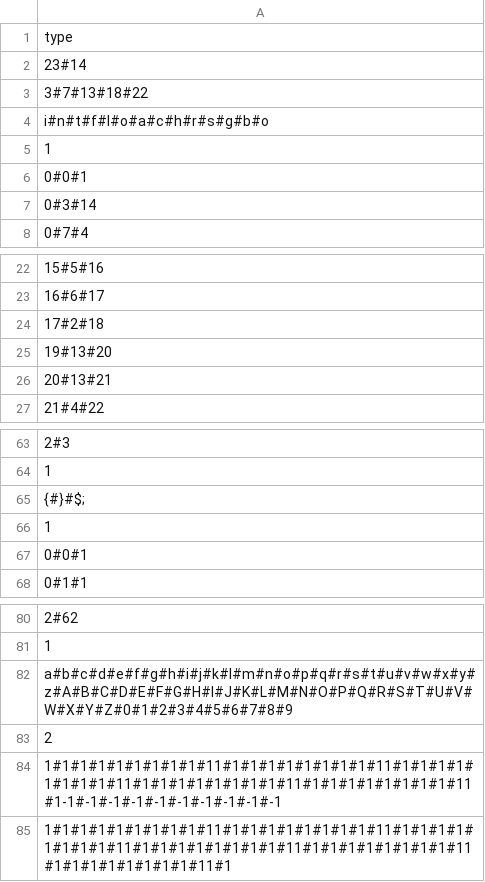
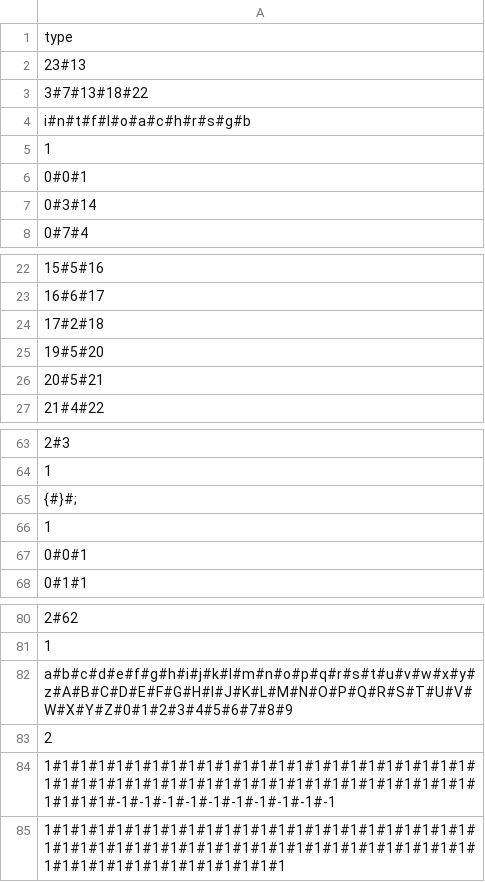
Before and after one commit to MrJordison/Compiler, a CSV file: src/datas.csv, drawn as a sheet; only a part is shown, gaps mark what is left out; the diff names each change by its address in the sheet, - before the commit and + after, or states it on an @@ line.

```diff
--- a/src/datas.csv
+++ b/src/datas.csv
-A2: 23#14
+A2: 23#13
-A4: i#n#t#f#l#o#a#c#h#r#s#g#b#o
+A4: i#n#t#f#l#o#a#c#h#r#s#g#b
-A25: 19#13#20
+A25: 19#5#20
-A26: 20#13#21
+A26: 20#5#21
-A65: {#}#$;
+A65: {#}#;
-A84: 1#1#1#1#1#1#1#1#1#11#1#1#1#1#1#1#1#1#11#1#1#1#1#1#1#1#1#11#1#1#1#1#1#1#1#1#11#1#1#1#1#1#1#1#1#11#1-1#-1#-1#-1#-1#-1#-1#-1#-1#-1
+A84: 1#1#1#1#1#1#1#1#1#1#1#1#1#1#1#1#1#1#1#1#1#1#1#1#1#1#1#1#1#1#1#1#1#1#1#1#1#1#1#1#1#1#1#1#1#1#1#1#1#1#1#1#-1#-1#-1#-1#-1#-1#-1#-1#-1#-1
-A85: 1#1#1#1#1#1#1#1#1#11#1#1#1#1#1#1#1#1#11#1#1#1#1#1#1#1#1#11#1#1#1#1#1#1#1#1#11#1#1#1#1#1#1#1#1#11#1#1#1#1#1#1#1#1#11#1
+A85: 1#1#1#1#1#1#1#1#1#1#1#1#1#1#1#1#1#1#1#1#1#1#1#1#1#1#1#1#1#1#1#1#1#1#1#1#1#1#1#1#1#1#1#1#1#1#1#1#1#1#1#1#1#1#1#1#1#1#1#1#1#1
```
Also changed, not shown: 5 other files.
